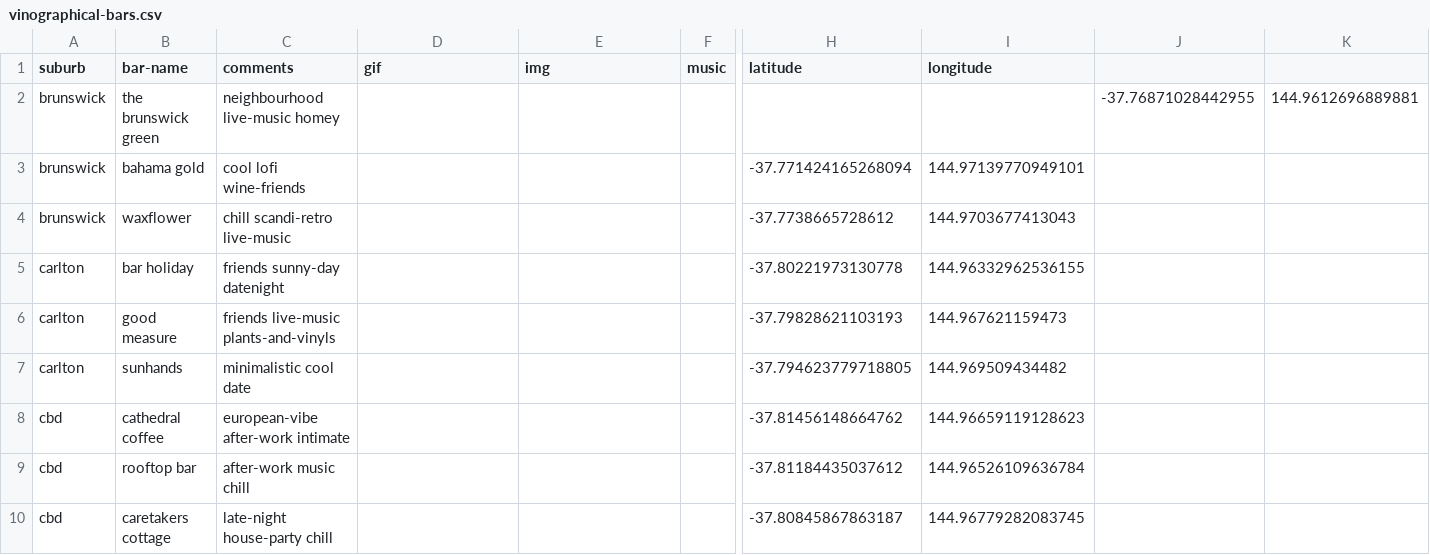
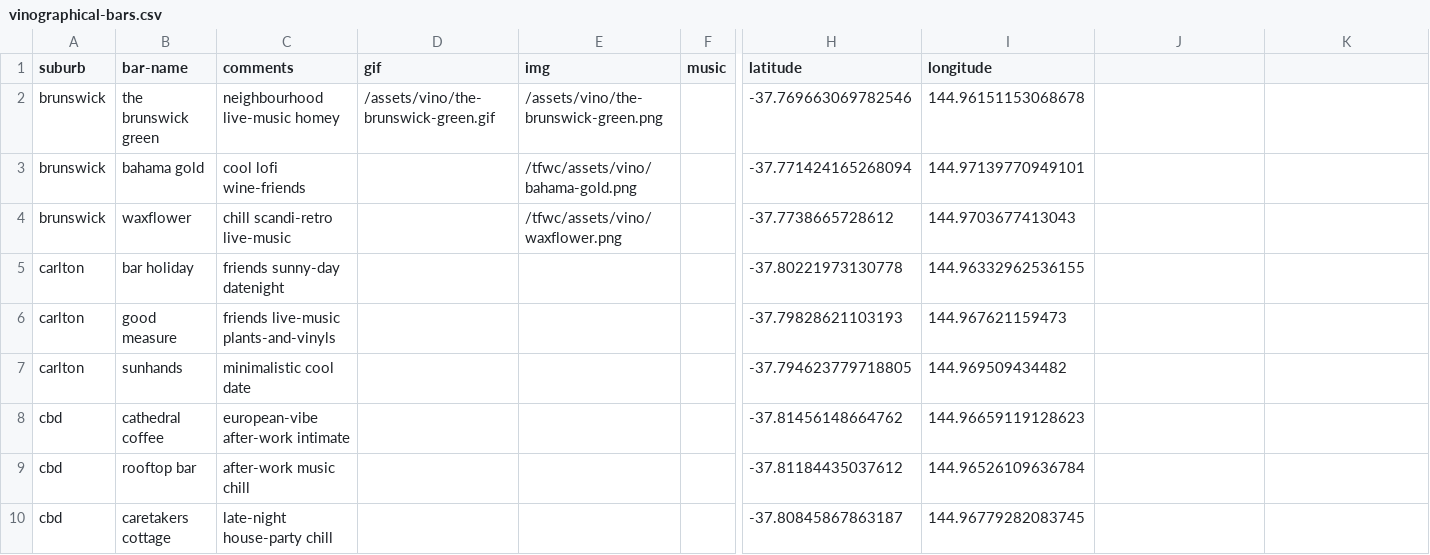
Before and after one commit to hannesofieb/tfwc, a CSV file: vinographical-bars.csv, drawn as a sheet; only a part is shown, gaps mark what is left out; the diff names each change by its address in the sheet, - before the commit and + after, or states it on an @@ line.

Commit message:
vino update!

```diff
--- a/vinographical-bars.csv
+++ b/vinographical-bars.csv
-D2 (gif): (empty)
+D2 (gif): /assets/vino/the-brunswick-green.gif
-E2 (img): (empty)
+E2 (img): /assets/vino/the-brunswick-green.png
-H2 (latitude): (empty)
+H2 (latitude): -37.769663069782546
-I2 (longitude): (empty)
+I2 (longitude): 144.96151153068678
-J2: -37.76871028442955
+J2: (empty)
-K2: 144.9612696889881
+K2: (empty)
-E3 (img): (empty)
+E3 (img): /tfwc/assets/vino/bahama-gold.png
-E4 (img): (empty)
+E4 (img): /tfwc/assets/vino/waxflower.png
```
Also changed, not shown: 20 other files.
